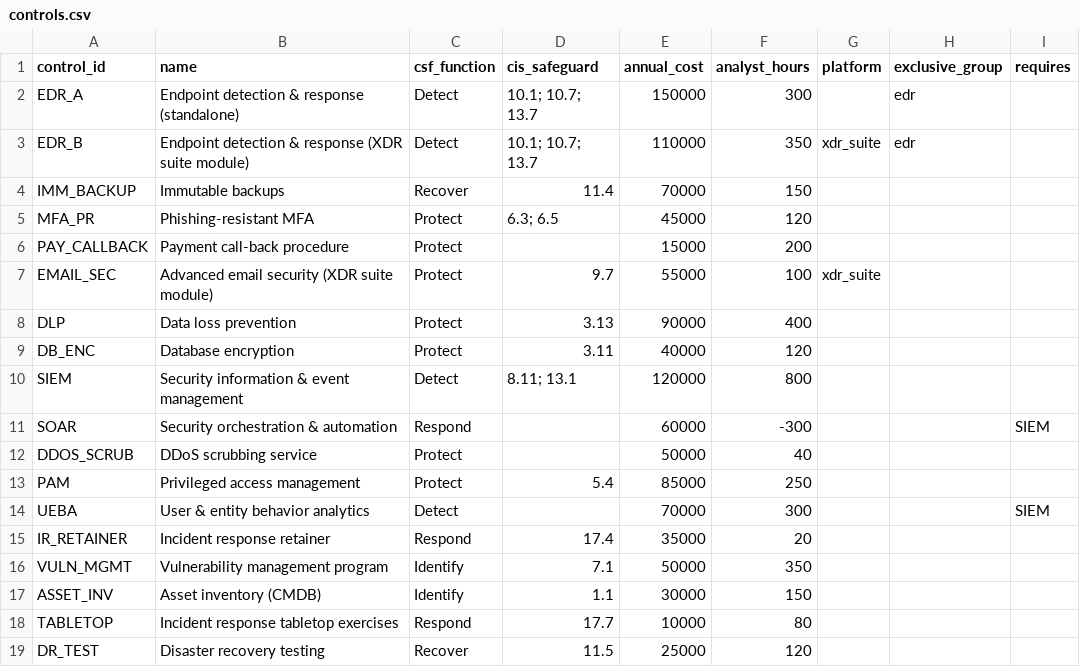
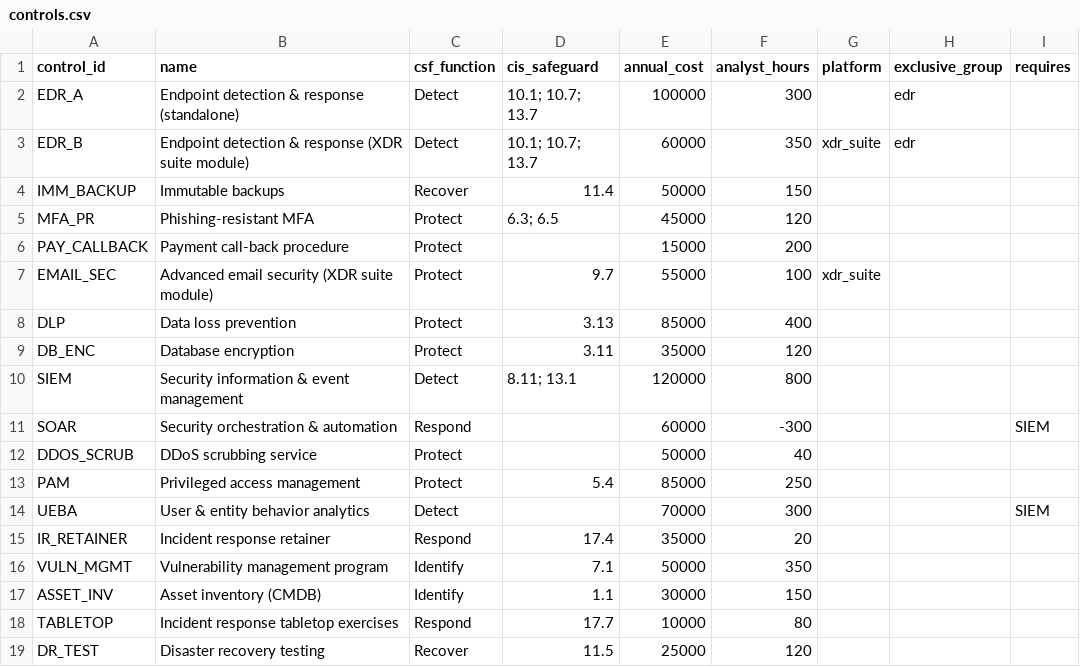
Before and after one commit to casildata/security-budget-optimizer, a CSV file: data/controls.csv, drawn as a sheet.

```diff
--- a/data/controls.csv
+++ b/data/controls.csv
@@ -1,5 +1,5 @@
 control_id,name,csf_function,cis_safeguard,annual_cost,analyst_hours,platform,exclusive_group,requires
-EDR_A,Endpoint detection & response (standalone),Detect,10.1; 10.7; 13.7,150000,300,,edr,
-EDR_B,Endpoint detection & response (XDR suite module),Detect,10.1; 10.7; 13.7,110000,350,xdr_suite,edr,
-IMM_BACKUP,Immutable backups,Recover,11.4,70000,150,,,
+EDR_A,Endpoint detection & response (standalone),Detect,10.1; 10.7; 13.7,100000,300,,edr,
+EDR_B,Endpoint detection & response (XDR suite module),Detect,10.1; 10.7; 13.7,60000,350,xdr_suite,edr,
+IMM_BACKUP,Immutable backups,Recover,11.4,50000,150,,,
 MFA_PR,Phishing-resistant MFA,Protect,6.3; 6.5,45000,120,,,
@@ -7,4 +7,4 @@ PAY_CALLBACK,Payment call-back procedure,Protect,,15000,200,,,
 EMAIL_SEC,Advanced email security (XDR suite module),Protect,9.7,55000,100,xdr_suite,,
-DLP,Data loss prevention,Protect,3.13,90000,400,,,
-DB_ENC,Database encryption,Protect,3.11,40000,120,,,
+DLP,Data loss prevention,Protect,3.13,85000,400,,,
+DB_ENC,Database encryption,Protect,3.11,35000,120,,,
 SIEM,Security information & event management,Detect,8.11; 13.1,120000,800,,,
```
Also changed, not shown: data/control_effects.csv, 15 other files.
